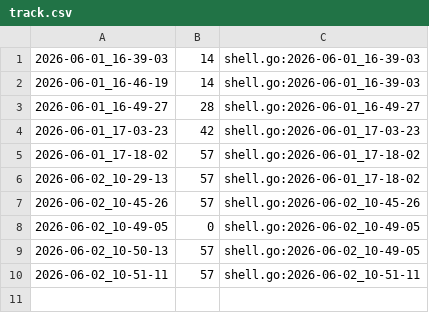
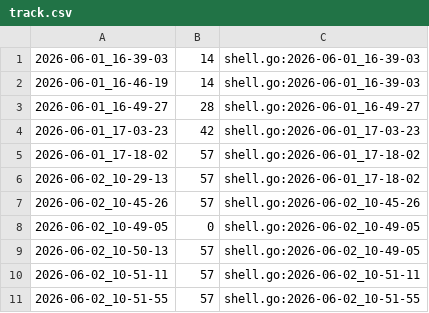
Before and after one commit to qxcode-course/ed-seg-bloco-a-jeniferrcarolinaa, a CSV file: .tko/track/ed@manipulacao/track.csv, drawn as a sheet.

Commit message:
manipulacao

```diff
--- a/.tko/track/ed@manipulacao/track.csv
+++ b/.tko/track/ed@manipulacao/track.csv
@@ -10 +10,2 @@
 2026-06-02_10-51-11,57,shell.go:2026-06-02_10-51-11
+2026-06-02_10-51-55,57,shell.go:2026-06-02_10-51-55
```
Also changed, not shown: 3 other files.
